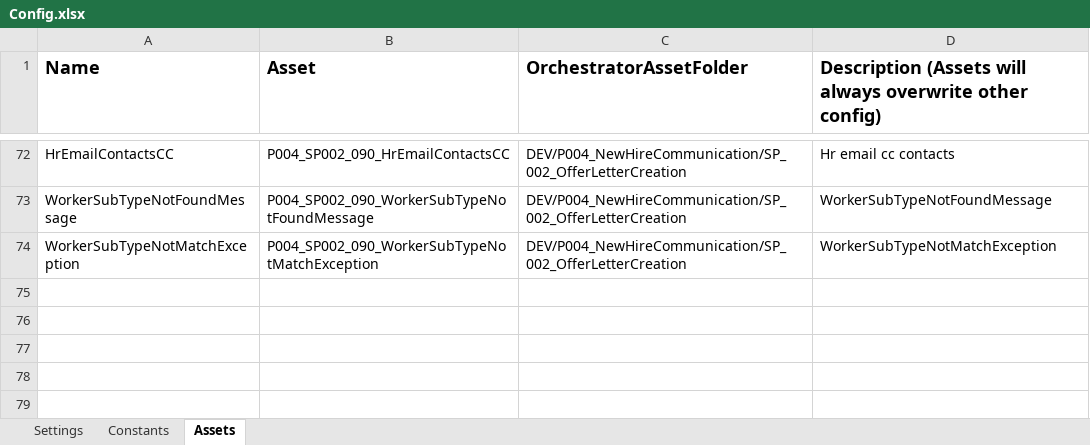
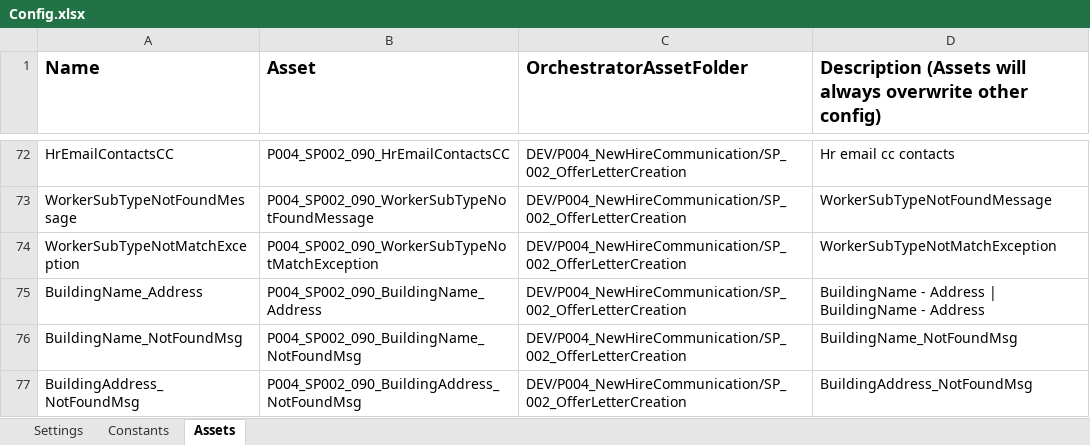
Before and after one commit to ok-omes-escrow/P004_SP002_090_NewHireCommunication_OfferLetterCreation_Performer, an Excel workbook: Data/Config.xlsx, sheet Assets, drawn as a sheet; only a part is shown, gaps mark what is left out; values as stored, in another font and other column widths than the file's, no borders; the diff names each change by its address in the sheet, - before the commit and + after, or states it on an @@ line.

Commit message:
Added building name and address to queue

```diff
--- a/Data/Config.xlsx (sheet Assets)
+++ b/Data/Config.xlsx (sheet Assets)
+row 75: BuildingName_Address | P004_SP002_090_BuildingName_Address | DEV/P004_NewHireCommunication/SP_002_OfferLetterCreation | BuildingName - Address | BuildingName - Address
+row 76: BuildingName_NotFoundMsg | P004_SP002_090_BuildingName_NotFoundMsg | DEV/P004_NewHireCommunication/SP_002_OfferLetterCreation | BuildingName_NotFoundMsg
+row 77: BuildingAddress_NotFoundMsg | P004_SP002_090_BuildingAddress_NotFoundMsg | DEV/P004_NewHireCommunication/SP_002_OfferLetterCreation | BuildingAddress_NotFoundMsg
```
Also changed, not shown: 4 other files.
